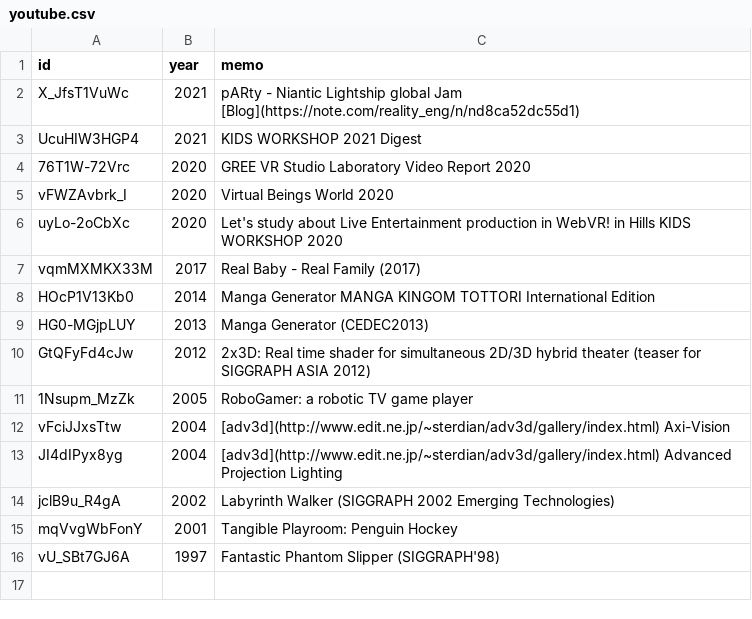
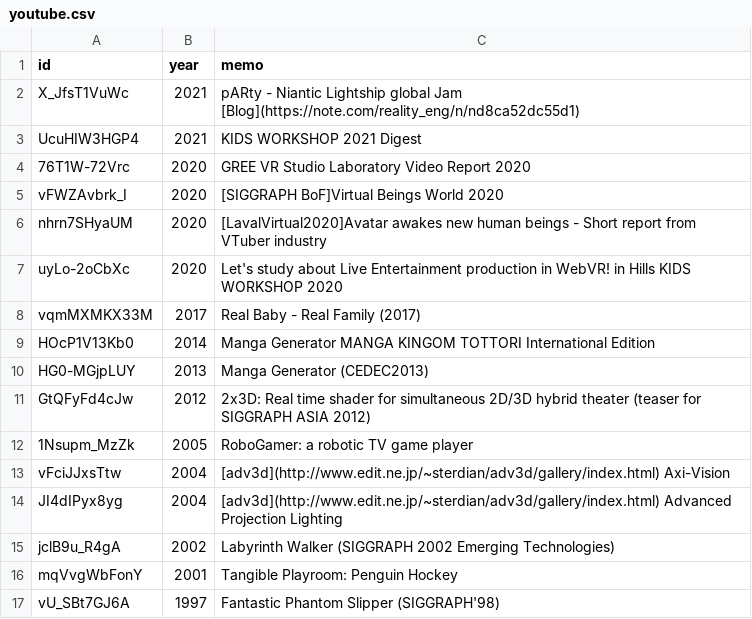
Before and after one commit to kaitas/kaitas.github.io, a CSV file: _data/youtube.csv, drawn as a sheet.

Commit message:
Update youtube.csv

```diff
--- a/_data/youtube.csv
+++ b/_data/youtube.csv
@@ -4,3 +4,4 @@ UcuHIW3HGP4,2021,KIDS WORKSHOP 2021 Digest
 76T1W-72Vrc,2020,GREE VR Studio Laboratory Video Report 2020
-vFWZAvbrk_I,2020,Virtual Beings World 2020
+vFWZAvbrk_I,2020,[SIGGRAPH BoF]Virtual Beings World 2020
+nhrn7SHyaUM,2020,[LavalVirtual2020]Avatar awakes new human beings - Short report from VTuber industry
 uyLo-2oCbXc,2020,Let's study about Live Entertainment production in WebVR! in Hills KIDS WORKSHOP 2020
```
